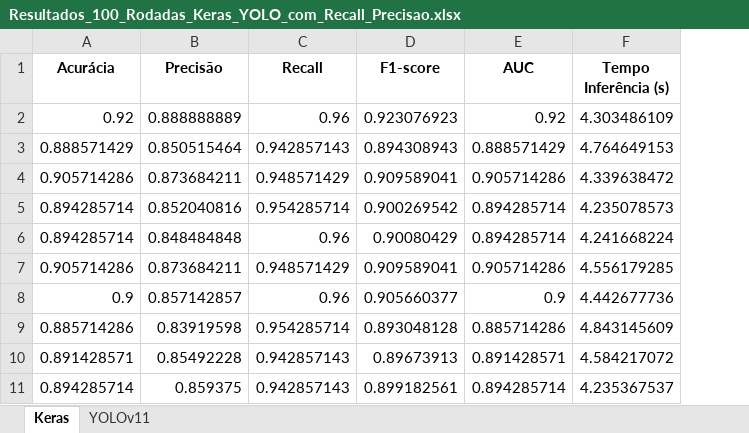
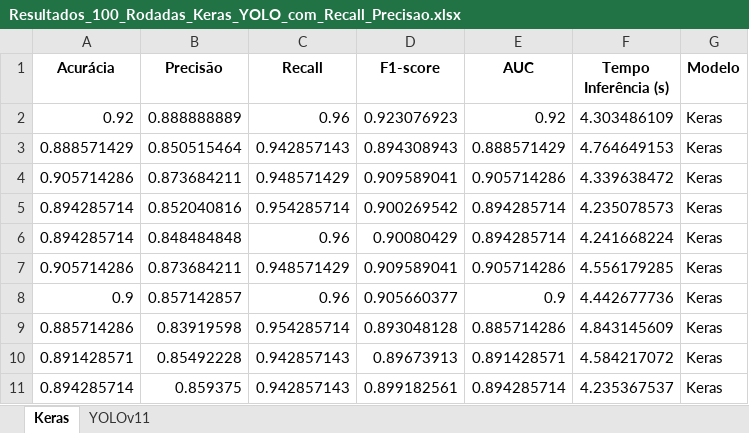
Before and after one commit to vitornms45/TCC-Modelos, an Excel workbook: runs/Resultados_100_Rodadas_Keras_YOLO_com_Recall_Precisao.xlsx, sheet Keras, drawn as a sheet; only a part is shown; values as stored, in another font and other column widths than the file's, no borders; the diff names each change by its address in the sheet, - before the commit and + after, or states it on an @@ line.

```diff
--- a/runs/Resultados_100_Rodadas_Keras_YOLO_com_Recall_Precisao.xlsx (sheet Keras)
+++ b/runs/Resultados_100_Rodadas_Keras_YOLO_com_Recall_Precisao.xlsx (sheet Keras)
+column G (Modelo), rows 2-11: all Keras
```
Also changed, not shown: sheet YOLOv11, 7 other files.
